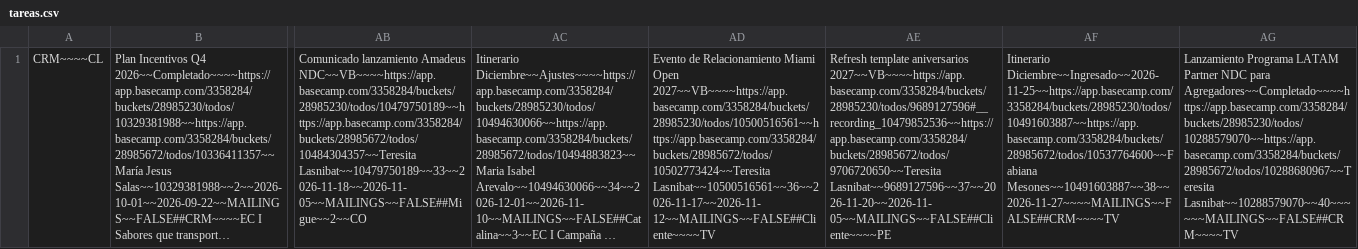
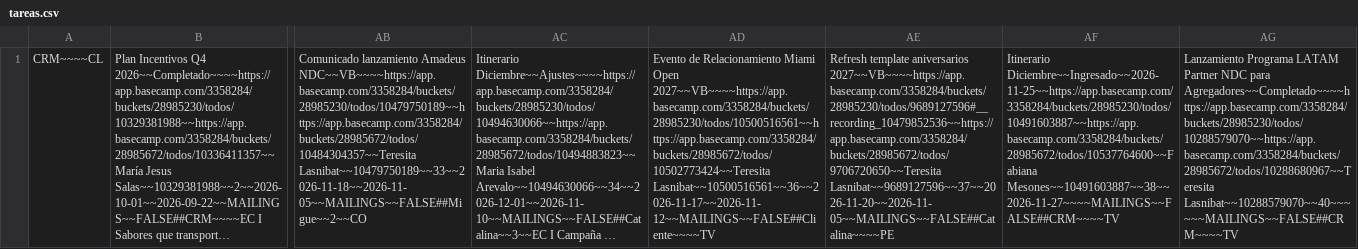
Before and after one commit to diegovalenciagraphene/tareas-crm, a CSV file: tareas.csv, drawn as a sheet; only a part is shown, gaps mark what is left out; long unchanged cells end in …; the diff names each change by its address in the sheet, - before the commit and + after, or states it on an @@ line.

Commit message:
sync tareas

```diff
--- a/tareas.csv
+++ b/tareas.csv
-AE1: …aniversarios 2027~~VB~~~~https://app.basecamp.com/3358284/buckets/28985230/todos/9689127596#__recording_10479852536~~https://app.basecamp.com/3358284/buckets/28985672/todos/9706720650~~Teresita Lasnibat~~9689127596~~37~~2026-11-20~~2026-11-05~~MAILINGS~~FALSE##Cliente~~~~PE
+AE1: …aniversarios 2027~~VB~~~~https://app.basecamp.com/3358284/buckets/28985230/todos/9689127596#__recording_10479852536~~https://app.basecamp.com/3358284/buckets/28985672/todos/9706720650~~Teresita Lasnibat~~9689127596~~37~~2026-11-20~~2026-11-05~~MAILINGS~~FALSE##Catalina~~~~PE
```
